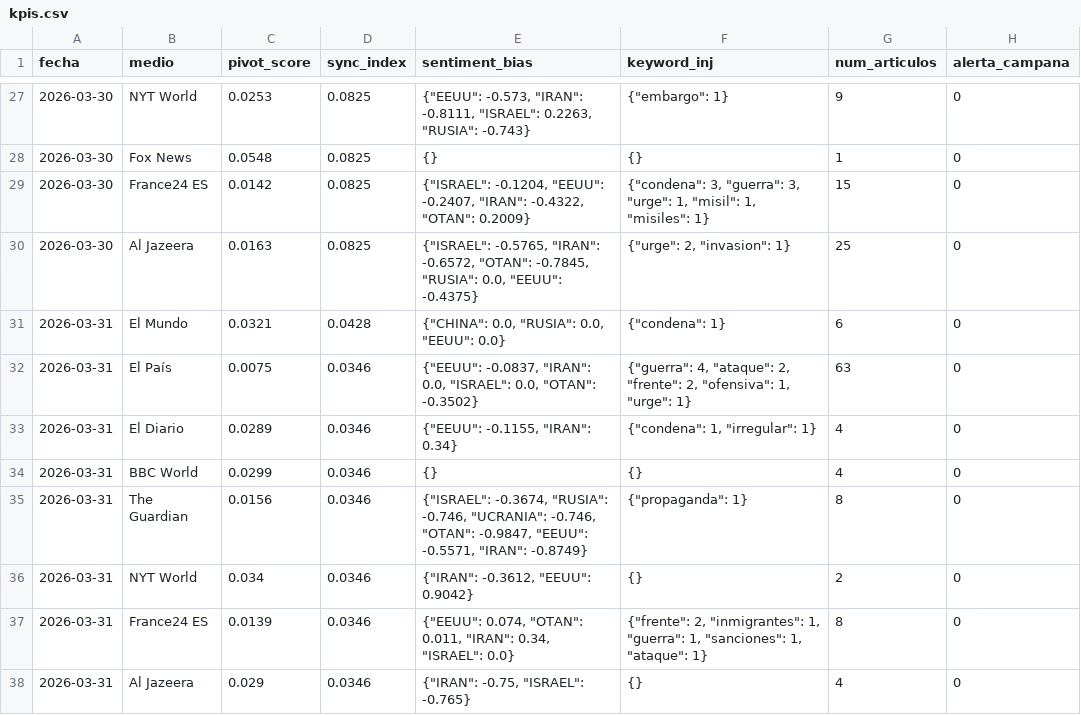
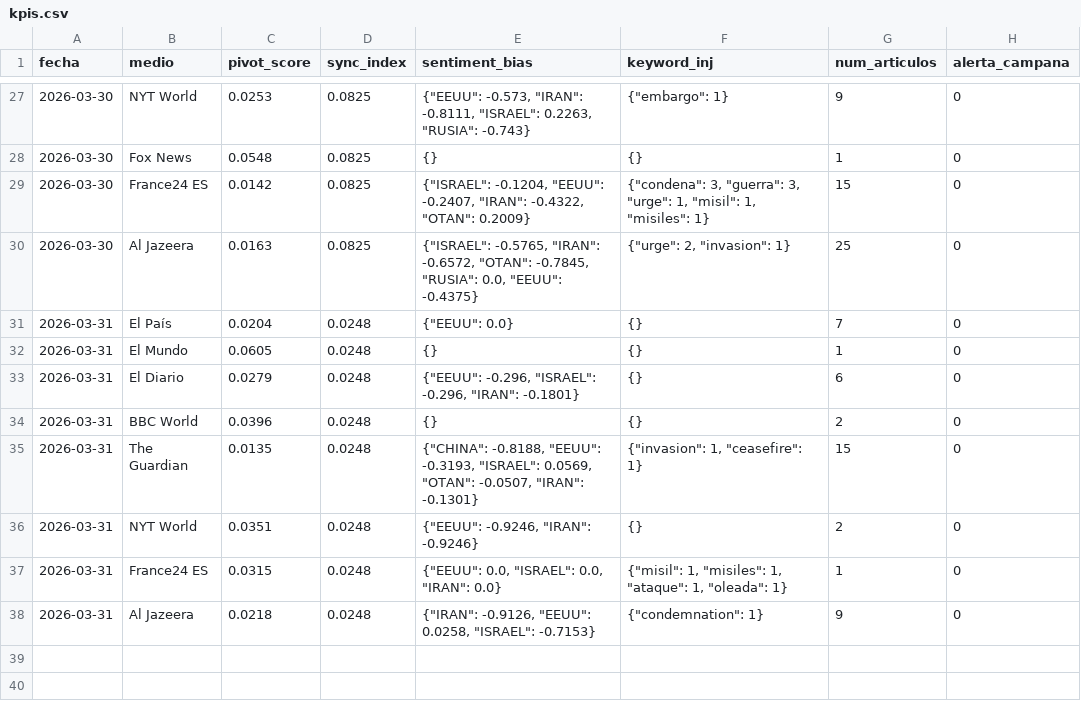
Before and after one commit to mcasrom/SIEG-Mani, a CSV file: data/kpis.csv, drawn as a sheet; only a part is shown, gaps mark what is left out.

Commit message:
MANI data 2026-03-31 09:10

```diff
--- a/data/kpis.csv
+++ b/data/kpis.csv
@@ -30,9 +30,9 @@ fecha,medio,pivot_score,sync_index,sentiment_bias,keyword_inj,num_articulos,aler
 2026-03-30,Al Jazeera,0.0163,0.0825,"{""ISRAEL"": -0.5765, ""IRAN"": -0.6572, ""OTAN"": -0.7845, ""RUSIA"": 0.0, ""EEUU"": -0.4375}","{""urge"": 2, ""invasion"": 1}",25,0
-2026-03-31,El Mundo,0.0321,0.0428,"{""CHINA"": 0.0, ""RUSIA"": 0.0, ""EEUU"": 0.0}","{""condena"": 1}",6,0
-2026-03-31,El País,0.0075,0.0346,"{""EEUU"": -0.0837, ""IRAN"": 0.0, ""ISRAEL"": 0.0, ""OTAN"": -0.3502}","{""guerra"": 4, ""ataque"": 2, ""frente"": 2, ""ofensiva"": 1, ""urge"": 1}",63,0
-2026-03-31,El Diario,0.0289,0.0346,"{""EEUU"": -0.1155, ""IRAN"": 0.34}","{""condena"": 1, ""irregular"": 1}",4,0
-2026-03-31,BBC World,0.0299,0.0346,{},{},4,0
-2026-03-31,The Guardian,0.0156,0.0346,"{""ISRAEL"": -0.3674, ""RUSIA"": -0.746, ""UCRANIA"": -0.746, ""OTAN"": -0.9847, ""EEUU"": -0.5571, ""IRAN"": -0.8749}","{""propaganda"": 1}",8,0
-2026-03-31,NYT World,0.034,0.0346,"{""IRAN"": -0.3612, ""EEUU"": 0.9042}",{},2,0
-2026-03-31,France24 ES,0.0139,0.0346,"{""EEUU"": 0.074, ""OTAN"": 0.011, ""IRAN"": 0.34, ""ISRAEL"": 0.0}","{""frente"": 2, ""inmigrantes"": 1, ""guerra"": 1, ""sanciones"": 1, ""ataque"": 1}",8,0
-2026-03-31,Al Jazeera,0.029,0.0346,"{""IRAN"": -0.75, ""ISRAEL"": -0.765}",{},4,0
+2026-03-31,El País,0.0204,0.0248,"{""EEUU"": 0.0}",{},7,0
+2026-03-31,El Mundo,0.0605,0.0248,{},{},1,0
+2026-03-31,El Diario,0.0279,0.0248,"{""EEUU"": -0.296, ""ISRAEL"": -0.296, ""IRAN"": -0.1801}",{},6,0
+2026-03-31,BBC World,0.0396,0.0248,{},{},2,0
+2026-03-31,The Guardian,0.0135,0.0248,"{""CHINA"": -0.8188, ""EEUU"": -0.3193, ""ISRAEL"": 0.0569, ""OTAN"": -0.0507, ""IRAN"": -0.1301}","{""invasion"": 1, ""ceasefire"": 1}",15,0
+2026-03-31,NYT World,0.0351,0.0248,"{""EEUU"": -0.9246, ""IRAN"": -0.9246}",{},2,0
+2026-03-31,France24 ES,0.0315,0.0248,"{""EEUU"": 0.0, ""ISRAEL"": 0.0, ""IRAN"": 0.0}","{""misil"": 1, ""misiles"": 1, ""ataque"": 1, ""oleada"": 1}",1,0
+2026-03-31,Al Jazeera,0.0218,0.0248,"{""IRAN"": -0.9126, ""EEUU"": 0.0258, ""ISRAEL"": -0.7153}","{""condemnation"": 1}",9,0
```
Also changed, not shown: 2 other files.
